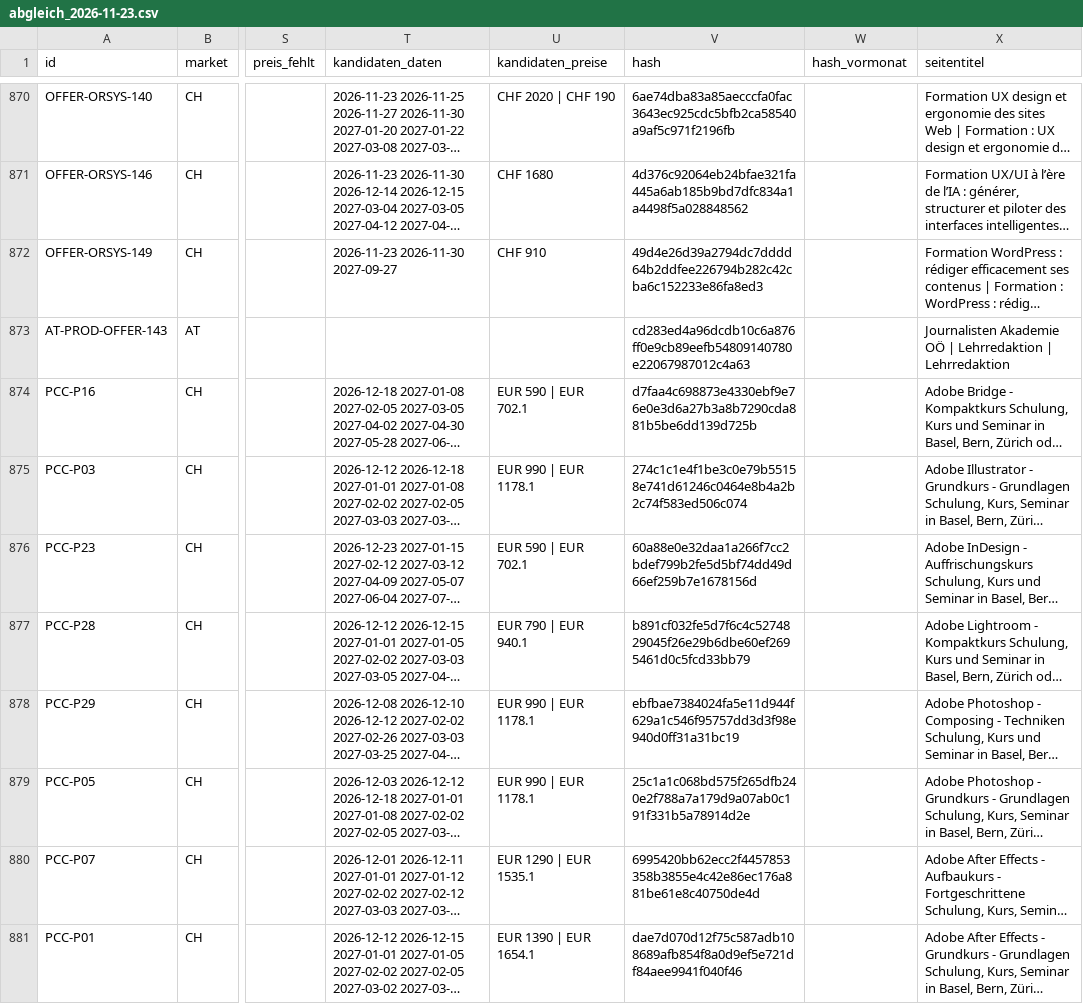
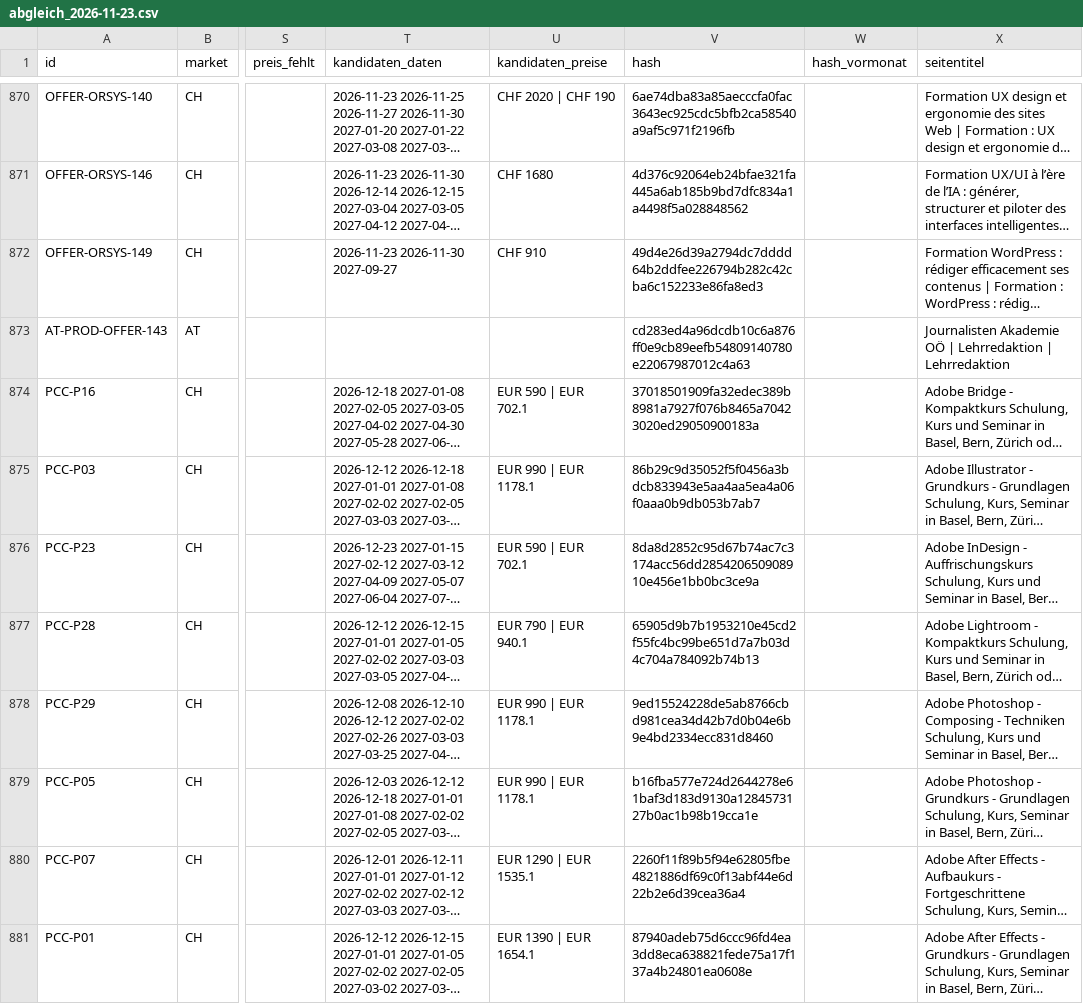
Before and after one commit to george-sarpong/weiterbildungsradar-journalismus, a CSV file: claude-work/paket30/out/abgleich_2026-11-23.csv, drawn as a sheet; only a part is shown, gaps mark what is left out; long unchanged cells end in …; the diff covers the shown part only; the diff names each change by its address in the sheet, - before the commit and + after, or states it on an @@ line.

```diff
--- a/claude-work/paket30/out/abgleich_2026-11-23.csv
+++ b/claude-work/paket30/out/abgleich_2026-11-23.csv
-V874 (hash): d7faa4c698873e4330ebf9e76e0e3d6a27b3a8b7290cda881b5be6dd139d725b
+V874 (hash): 37018501909fa32edec389b8981a7927f076b8465a70423020ed29050900183a
-V875 (hash): 274c1c1e4f1be3c0e79b55158e741d61246c0464e8b4a2b2c74f583ed506c074
+V875 (hash): 86b29c9d35052f5f0456a3bdcb833943e5aa4aa5ea4a06f0aaa0b9db053b7ab7
-V876 (hash): 60a88e0e32daa1a266f7cc2bdef799b2fe5d5bf74dd49d66ef259b7e1678156d
+V876 (hash): 8da8d2852c95d67b74ac7c3174acc56dd285420650908910e456e1bb0bc3ce9a
-V877 (hash): b891cf032fe5d7f6c4c5274829045f26e29b6dbe60ef2695461d0c5fcd33bb79
+V877 (hash): 65905d9b7b1953210e45cd2f55fc4bc99be651d7a7b03d4c704a784092b74b13
-V878 (hash): ebfbae7384024fa5e11d944f629a1c546f95757dd3d3f98e940d0ff31a31bc19
+V878 (hash): 9ed15524228de5ab8766cbd981cea34d42b7d0b04e6b9e4bd2334ecc831d8460
-V879 (hash): 25c1a1c068bd575f265dfb240e2f788a7a179d9a07ab0c191f331b5a78914d2e
+V879 (hash): b16fba577e724d2644278e61baf3d183d9130a1284573127b0ac1b98b19cca1e
-V880 (hash): 6995420bb62ecc2f4457853358b3855e4c42e86ec176a881be61e8c40750de4d
+V880 (hash): 2260f11f89b5f94e62805fbe4821886df69c0f13abf44e6d22b2e6d39cea36a4
-V881 (hash): dae7d070d12f75c587adb108689afb854f8a0d9ef5e721df84aee9941f040f46
+V881 (hash): 87940adeb75d6ccc96fd4ea3dd8eca638821fede75a17f137a4b24801ea0608e
```
Also changed, not shown: 1 added row, 1 removed row and 67 edited cells elsewhere in this file, claude-work/paket30/out/chrome_liste_2026-11-23.csv, claude-work/paket30/out/owner_liste_2026-11-23.csv, 10 other files.
